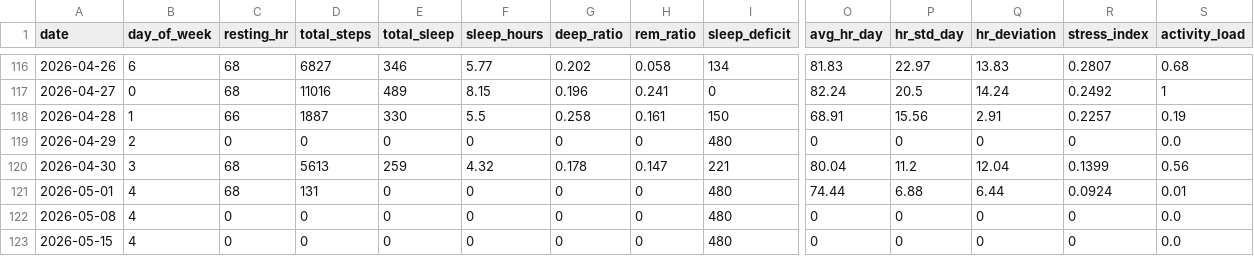
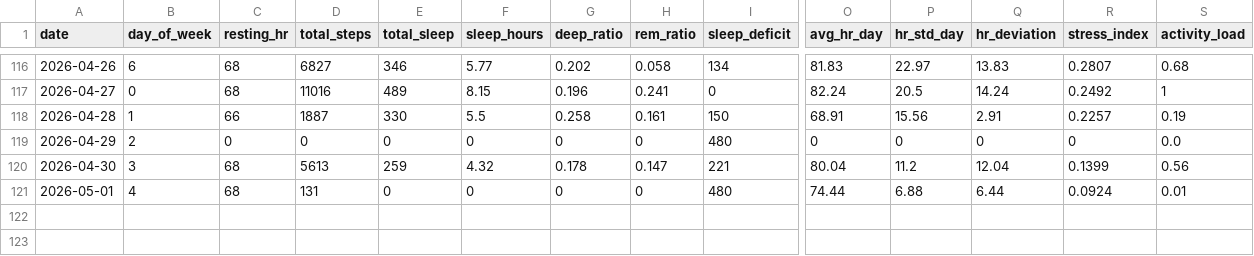
Before and after one commit to riyaaryan2004/minor2, a CSV file: Minor_1/ml/data/daily_data.csv, drawn as a sheet; only a part is shown, gaps mark what is left out; rows hold the shown columns only; the diff names each change by its address in the sheet, - before the commit and + after, or states it on an @@ line.

```diff
--- a/Minor_1/ml/data/daily_data.csv
+++ b/Minor_1/ml/data/daily_data.csv
-row 122: 2026-05-08 | 4 | 0 | 0 | 0 | 0 | 0 | 0 | 480 | 0 | 0 | 0 | 0 | 0.0
-row 123: 2026-05-15 | 4 | 0 | 0 | 0 | 0 | 0 | 0 | 480 | 0 | 0 | 0 | 0 | 0.0
```
Also changed, not shown: Minor_1/ml/data/hourly_data.csv, 2 other files.
